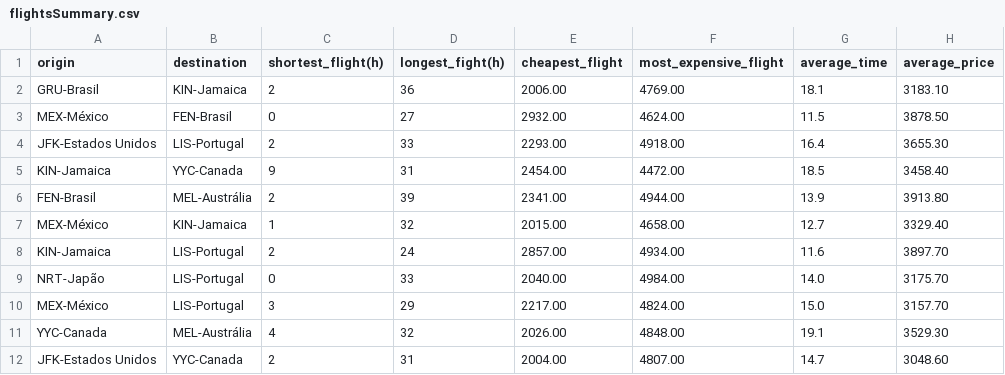
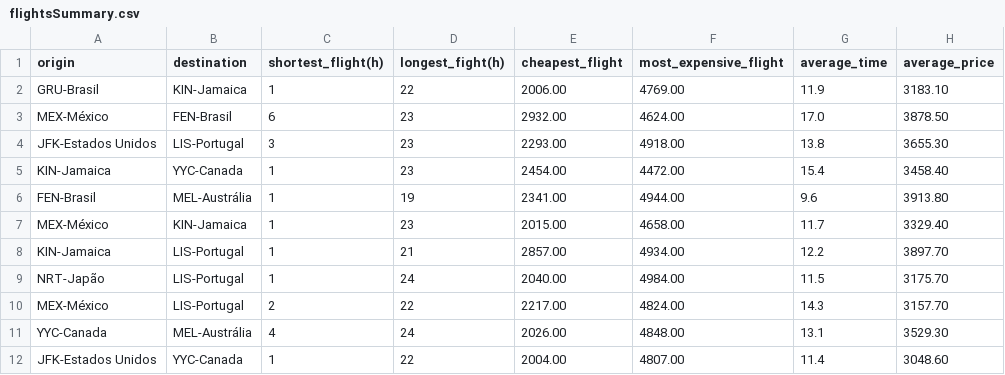
Before and after one commit to Cassiobsk8/LetsCode, a CSV file: src/Tecnicas/Projeto/Saida/flightsSummary.csv, drawn as a sheet; only a part is shown; the diff covers the shown part only.

```diff
--- a/src/Tecnicas/Projeto/Saida/flightsSummary.csv
+++ b/src/Tecnicas/Projeto/Saida/flightsSummary.csv
@@ -1,12 +1,12 @@
 origin;destination;shortest_flight(h);longest_fight(h);cheapest_flight;most_expensive_flight;average_time;average_price
-GRU-Brasil;KIN-Jamaica;2;36;2006.00;4769.00;18.1;3183.10
-MEX-México;FEN-Brasil;0;27;2932.00;4624.00;11.5;3878.50
-JFK-Estados Unidos;LIS-Portugal;2;33;2293.00;4918.00;16.4;3655.30
-KIN-Jamaica;YYC-Canada;9;31;2454.00;4472.00;18.5;3458.40
-FEN-Brasil;MEL-Austrália;2;39;2341.00;4944.00;13.9;3913.80
-MEX-México;KIN-Jamaica;1;32;2015.00;4658.00;12.7;3329.40
-KIN-Jamaica;LIS-Portugal;2;24;2857.00;4934.00;11.6;3897.70
-NRT-Japão;LIS-Portugal;0;33;2040.00;4984.00;14.0;3175.70
-MEX-México;LIS-Portugal;3;29;2217.00;4824.00;15.0;3157.70
-YYC-Canada;MEL-Austrália;4;32;2026.00;4848.00;19.1;3529.30
-JFK-Estados Unidos;YYC-Canada;2;31;2004.00;4807.00;14.7;3048.60
+GRU-Brasil;KIN-Jamaica;1;22;2006.00;4769.00;11.9;3183.10
+MEX-México;FEN-Brasil;6;23;2932.00;4624.00;17.0;3878.50
+JFK-Estados Unidos;LIS-Portugal;3;23;2293.00;4918.00;13.8;3655.30
+KIN-Jamaica;YYC-Canada;1;23;2454.00;4472.00;15.4;3458.40
+FEN-Brasil;MEL-Austrália;1;19;2341.00;4944.00;9.6;3913.80
+MEX-México;KIN-Jamaica;1;23;2015.00;4658.00;11.7;3329.40
+KIN-Jamaica;LIS-Portugal;1;21;2857.00;4934.00;12.2;3897.70
+NRT-Japão;LIS-Portugal;1;24;2040.00;4984.00;11.5;3175.70
+MEX-México;LIS-Portugal;2;22;2217.00;4824.00;14.3;3157.70
+YYC-Canada;MEL-Austrália;4;24;2026.00;4848.00;13.1;3529.30
+JFK-Estados Unidos;YYC-Canada;1;22;2004.00;4807.00;11.4;3048.60
```
Also changed, not shown: 3 added rows, 3 removed rows and 84 edited cells elsewhere in this file, out/production/LC Aulas Java/Tecnicas/Projeto/Saida/flights.csv, src/Tecnicas/Projeto/Saida/flights.csv, 5 other files.
